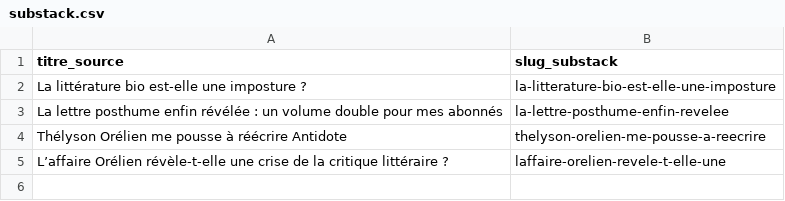
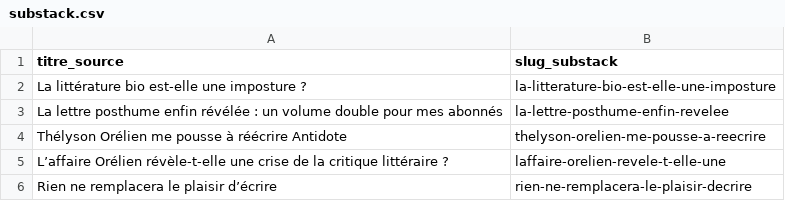
Before and after one commit to tcrouzet/NoMoreWordPress, a CSV file: sites/substack.csv, drawn as a sheet; the diff names each change by its address in the sheet, - before the commit and + after, or states it on an @@ line.

```diff
--- a/sites/substack.csv
+++ b/sites/substack.csv
+row 6: Rien ne remplacera le plaisir d’écrire | rien-ne-remplacera-le-plaisir-decrire
```
Also changed, not shown: 2 other files.
